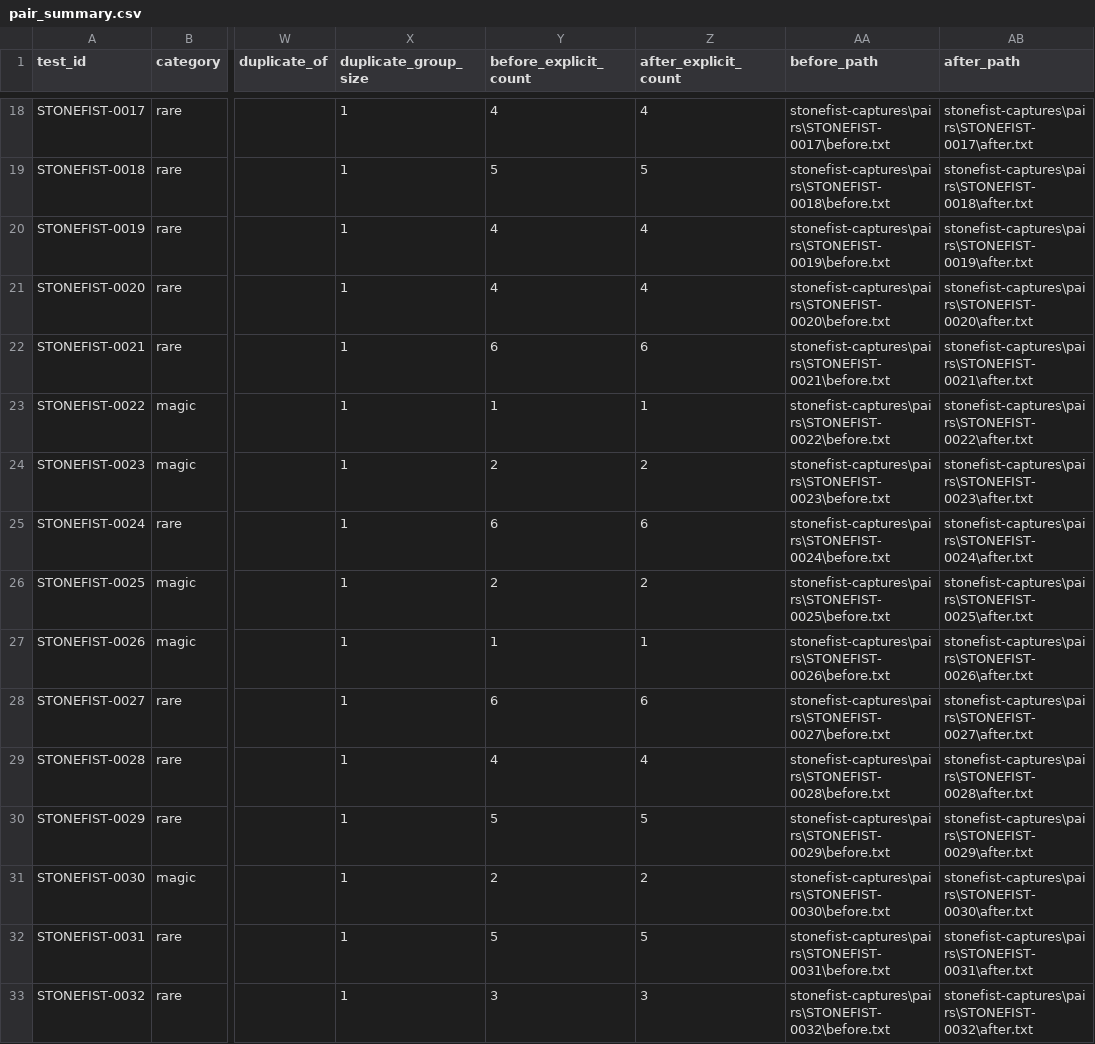
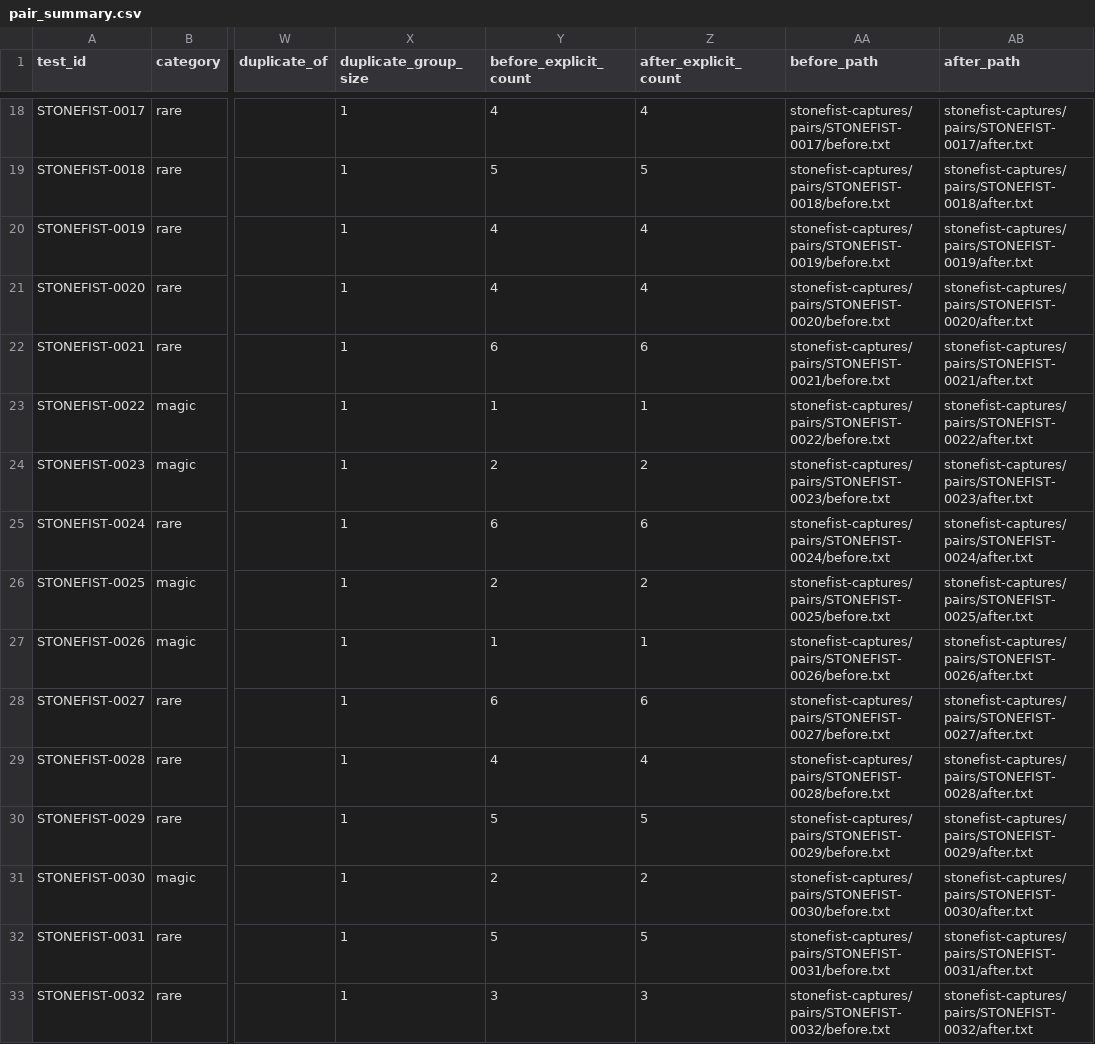
Before and after one commit to majorelk/poe2-stonefist-data, a CSV file: stonefist-captures/pair_summary.csv, drawn as a sheet; only a part is shown, gaps mark what is left out; the diff covers the shown part only; the diff names each change by its address in the sheet, - before the commit and + after, or states it on an @@ line.

```diff
--- a/stonefist-captures/pair_summary.csv
+++ b/stonefist-captures/pair_summary.csv
-AA18 (before_path): stonefist-captures\pairs\STONEFIST-0017\before.txt
+AA18 (before_path): stonefist-captures/pairs/STONEFIST-0017/before.txt
-AB18 (after_path): stonefist-captures\pairs\STONEFIST-0017\after.txt
+AB18 (after_path): stonefist-captures/pairs/STONEFIST-0017/after.txt
-AA19 (before_path): stonefist-captures\pairs\STONEFIST-0018\before.txt
+AA19 (before_path): stonefist-captures/pairs/STONEFIST-0018/before.txt
-AB19 (after_path): stonefist-captures\pairs\STONEFIST-0018\after.txt
+AB19 (after_path): stonefist-captures/pairs/STONEFIST-0018/after.txt
-AA20 (before_path): stonefist-captures\pairs\STONEFIST-0019\before.txt
+AA20 (before_path): stonefist-captures/pairs/STONEFIST-0019/before.txt
-AB20 (after_path): stonefist-captures\pairs\STONEFIST-0019\after.txt
+AB20 (after_path): stonefist-captures/pairs/STONEFIST-0019/after.txt
-AA21 (before_path): stonefist-captures\pairs\STONEFIST-0020\before.txt
+AA21 (before_path): stonefist-captures/pairs/STONEFIST-0020/before.txt
-AB21 (after_path): stonefist-captures\pairs\STONEFIST-0020\after.txt
+AB21 (after_path): stonefist-captures/pairs/STONEFIST-0020/after.txt
-AA22 (before_path): stonefist-captures\pairs\STONEFIST-0021\before.txt
+AA22 (before_path): stonefist-captures/pairs/STONEFIST-0021/before.txt
-AB22 (after_path): stonefist-captures\pairs\STONEFIST-0021\after.txt
+AB22 (after_path): stonefist-captures/pairs/STONEFIST-0021/after.txt
-AA23 (before_path): stonefist-captures\pairs\STONEFIST-0022\before.txt
+AA23 (before_path): stonefist-captures/pairs/STONEFIST-0022/before.txt
-AB23 (after_path): stonefist-captures\pairs\STONEFIST-0022\after.txt
+AB23 (after_path): stonefist-captures/pairs/STONEFIST-0022/after.txt
-AA24 (before_path): stonefist-captures\pairs\STONEFIST-0023\before.txt
+AA24 (before_path): stonefist-captures/pairs/STONEFIST-0023/before.txt
-AB24 (after_path): stonefist-captures\pairs\STONEFIST-0023\after.txt
+AB24 (after_path): stonefist-captures/pairs/STONEFIST-0023/after.txt
-AA25 (before_path): stonefist-captures\pairs\STONEFIST-0024\before.txt
+AA25 (before_path): stonefist-captures/pairs/STONEFIST-0024/before.txt
-AB25 (after_path): stonefist-captures\pairs\STONEFIST-0024\after.txt
+AB25 (after_path): stonefist-captures/pairs/STONEFIST-0024/after.txt
-AA26 (before_path): stonefist-captures\pairs\STONEFIST-0025\before.txt
+AA26 (before_path): stonefist-captures/pairs/STONEFIST-0025/before.txt
-AB26 (after_path): stonefist-captures\pairs\STONEFIST-0025\after.txt
+AB26 (after_path): stonefist-captures/pairs/STONEFIST-0025/after.txt
-AA27 (before_path): stonefist-captures\pairs\STONEFIST-0026\before.txt
+AA27 (before_path): stonefist-captures/pairs/STONEFIST-0026/before.txt
-AB27 (after_path): stonefist-captures\pairs\STONEFIST-0026\after.txt
+AB27 (after_path): stonefist-captures/pairs/STONEFIST-0026/after.txt
-AA28 (before_path): stonefist-captures\pairs\STONEFIST-0027\before.txt
+AA28 (before_path): stonefist-captures/pairs/STONEFIST-0027/before.txt
-AB28 (after_path): stonefist-captures\pairs\STONEFIST-0027\after.txt
+AB28 (after_path): stonefist-captures/pairs/STONEFIST-0027/after.txt
-AA29 (before_path): stonefist-captures\pairs\STONEFIST-0028\before.txt
+AA29 (before_path): stonefist-captures/pairs/STONEFIST-0028/before.txt
-AB29 (after_path): stonefist-captures\pairs\STONEFIST-0028\after.txt
+AB29 (after_path): stonefist-captures/pairs/STONEFIST-0028/after.txt
-AA30 (before_path): stonefist-captures\pairs\STONEFIST-0029\before.txt
+AA30 (before_path): stonefist-captures/pairs/STONEFIST-0029/before.txt
-AB30 (after_path): stonefist-captures\pairs\STONEFIST-0029\after.txt
+AB30 (after_path): stonefist-captures/pairs/STONEFIST-0029/after.txt
-AA31 (before_path): stonefist-captures\pairs\STONEFIST-0030\before.txt
+AA31 (before_path): stonefist-captures/pairs/STONEFIST-0030/before.txt
-AB31 (after_path): stonefist-captures\pairs\STONEFIST-0030\after.txt
+AB31 (after_path): stonefist-captures/pairs/STONEFIST-0030/after.txt
-AA32 (before_path): stonefist-captures\pairs\STONEFIST-0031\before.txt
+AA32 (before_path): stonefist-captures/pairs/STONEFIST-0031/before.txt
-AB32 (after_path): stonefist-captures\pairs\STONEFIST-0031\after.txt
+AB32 (after_path): stonefist-captures/pairs/STONEFIST-0031/after.txt
-AA33 (before_path): stonefist-captures\pairs\STONEFIST-0032\before.txt
+AA33 (before_path): stonefist-captures/pairs/STONEFIST-0032/before.txt
-AB33 (after_path): stonefist-captures\pairs\STONEFIST-0032\after.txt
+AB33 (after_path): stonefist-captures/pairs/STONEFIST-0032/after.txt
```
Also changed, not shown: 132 edited cells elsewhere in this file, stonefist-captures/mapping_candidates.csv, stonefist-captures/mapping_families.csv, 16 other files.
